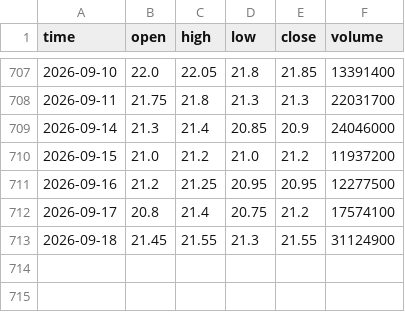
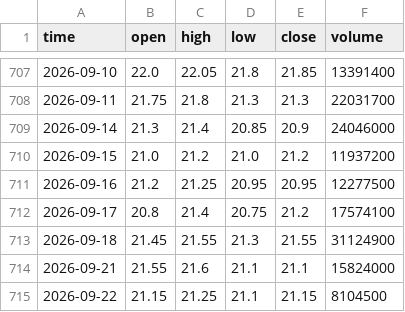
Before and after one commit to nvthih24/vn-stock-breakout-analyzer, a CSV file: data/HPG_data.csv, drawn as a sheet; only a part is shown, gaps mark what is left out; the diff names each change by its address in the sheet, - before the commit and + after, or states it on an @@ line.

```diff
--- a/data/HPG_data.csv
+++ b/data/HPG_data.csv
+row 714: 2026-09-21 | 21.55 | 21.6 | 21.1 | 21.1 | 15824000
+row 715: 2026-09-22 | 21.15 | 21.25 | 21.1 | 21.15 | 8104500
```
Also changed, not shown: 51 other files.
